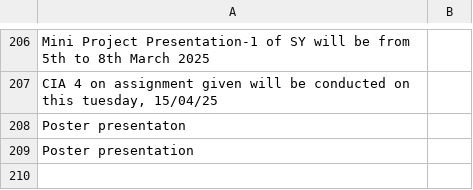
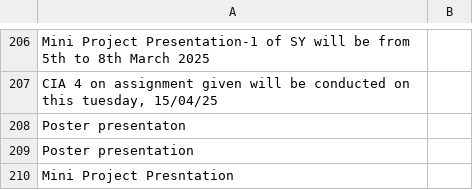
Before and after one commit to maanvi21/False-Info-Detection, a CSV file: backend/server/newdataset.csv, drawn as a sheet; only a part is shown, gaps mark what is left out.

```diff
--- a/backend/server/newdataset.csv
+++ b/backend/server/newdataset.csv
@@ -224 +224,2 @@ Poster presentaton
 Poster presentation
+Mini Project Presntation
```
Also changed, not shown: backend/server/top_three_matches.csv, 2 other files.
